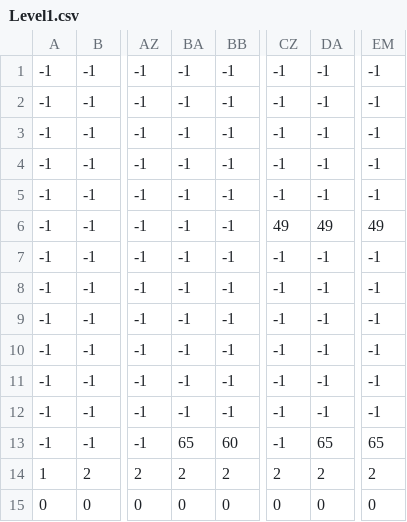
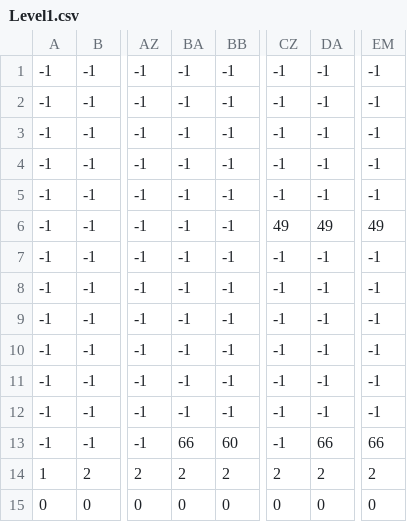
Before and after one commit to TomDotScott/CPP-Games-Engine-Construction, a CSV file: HAPI_Start/HAPI_Start/Data/Level1.csv, drawn as a sheet; only a part is shown, gaps mark what is left out; the diff names each change by its address in the sheet, - before the commit and + after, or states it on an @@ line.

```diff
--- a/HAPI_Start/HAPI_Start/Data/Level1.csv
+++ b/HAPI_Start/HAPI_Start/Data/Level1.csv
-BA13: 65
+BA13: 66
-DA13: 65
+DA13: 66
-EM13: 65
+EM13: 66
```
Also changed, not shown: 10 other files.
